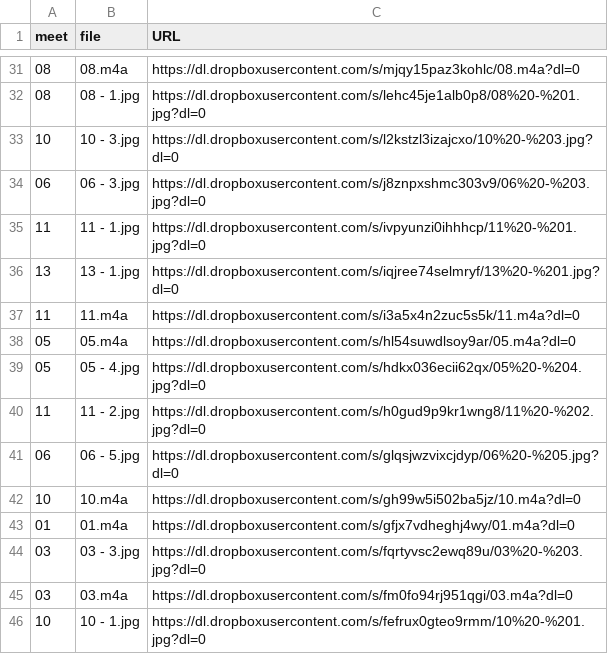
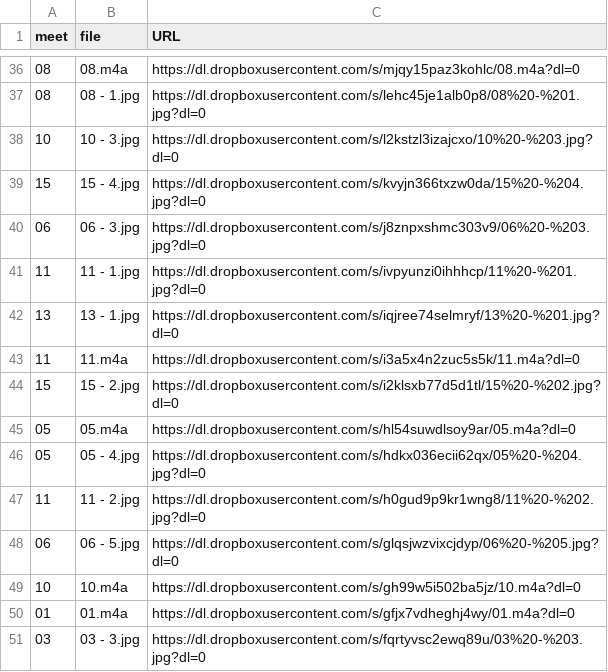
Before and after one commit to dhhepting/dhhepting.github.io, a CSV file: _data/teaching/media/CS-205-202010.csv, drawn as a sheet; only a part is shown, gaps mark what is left out; the shorter side is filled out with more unchanged rows; the diff covers the shown part only.

```diff
--- a/_data/teaching/media/CS-205-202010.csv
+++ b/_data/teaching/media/CS-205-202010.csv
@@ -33,2 +38,3 @@ meet,file,URL
 10,10 - 3.jpg,https://dl.dropboxusercontent.com/s/l2kstzl3izajcxo/10%20-%203.jpg?dl=0
+15,15 - 4.jpg,https://dl.dropboxusercontent.com/s/kvyjn366txzw0da/15%20-%204.jpg?dl=0
 06,06 - 3.jpg,https://dl.dropboxusercontent.com/s/j8znpxshmc303v9/06%20-%203.jpg?dl=0
@@ -37,2 +43,3 @@ meet,file,URL
 11,11.m4a,https://dl.dropboxusercontent.com/s/i3a5x4n2zuc5s5k/11.m4a?dl=0
+15,15 - 2.jpg,https://dl.dropboxusercontent.com/s/i2klsxb77d5d1tl/15%20-%202.jpg?dl=0
 05,05.m4a,https://dl.dropboxusercontent.com/s/hl54suwdlsoy9ar/05.m4a?dl=0
```
Also changed, not shown: 11 added rows elsewhere in this file, _data/teaching/assignments/CS-205-202010.csv, _data/teaching/media/CS-280-202010.csv, 7 other files.
